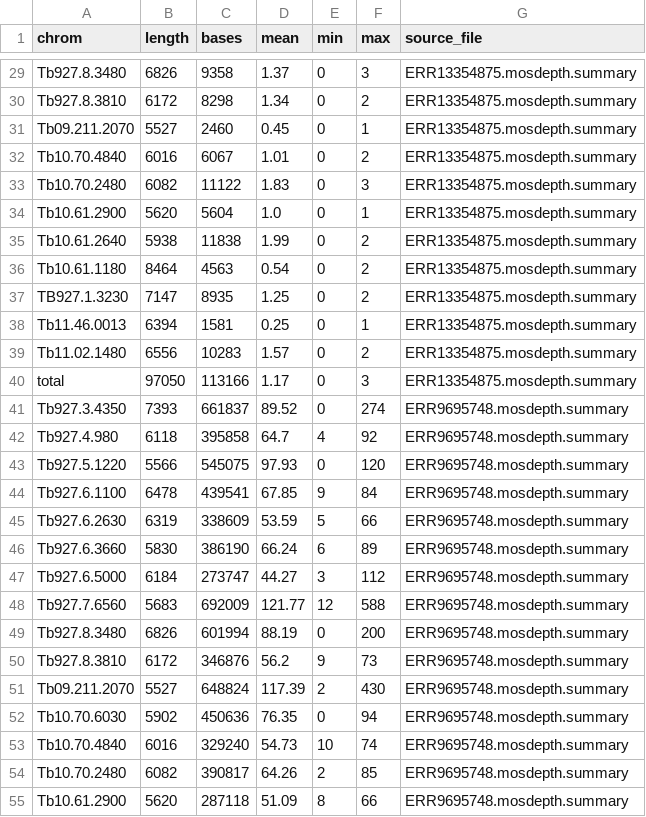
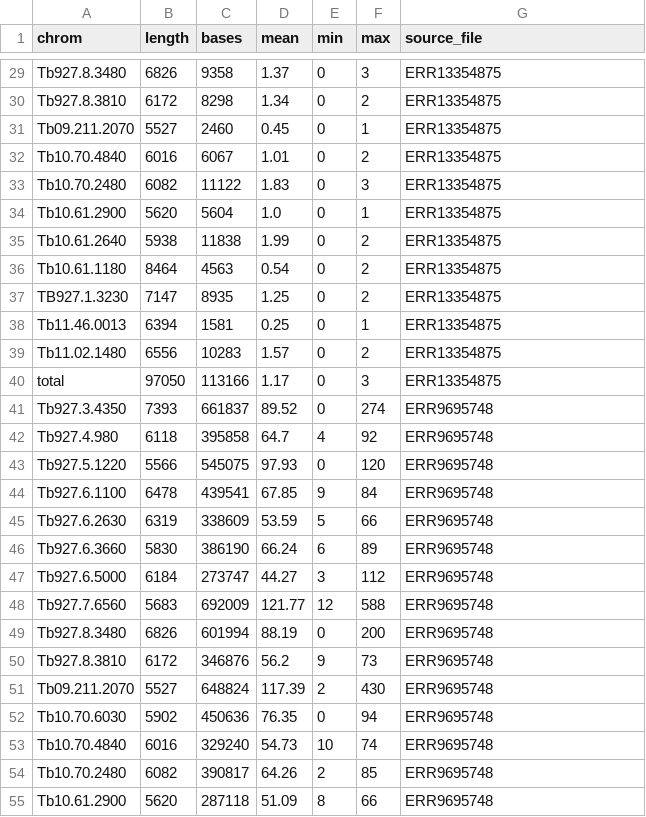
Before and after one commit to goldrieve/monotrac-nf, a CSV file: combined_data.csv, drawn as a sheet; only a part is shown, gaps mark what is left out; the diff covers the shown part only; the diff names each change by its address in the sheet, - before the commit and + after, or states it on an @@ line.

```diff
--- a/combined_data.csv
+++ b/combined_data.csv
-G29:G40 (source_file): ERR13354875.mosdepth.summary
+G29:G40 (source_file): ERR13354875
-G41:G55 (source_file): ERR9695748.mosdepth.summary
+G41:G55 (source_file): ERR9695748
```
Also changed, not shown: 33 edited cells elsewhere in this file, 1 other file.
